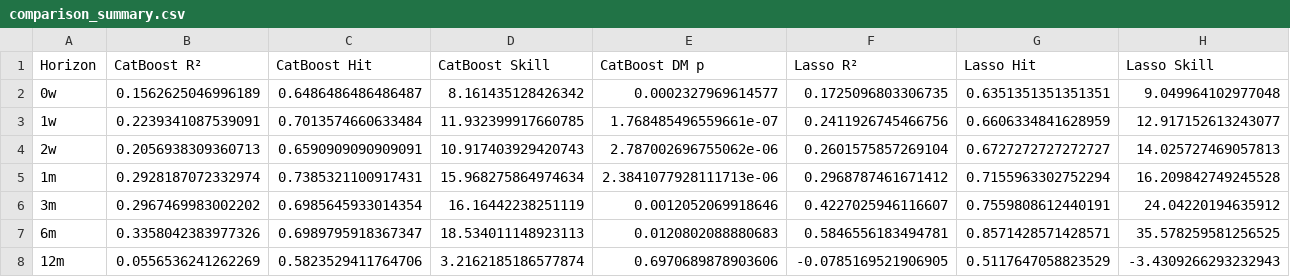
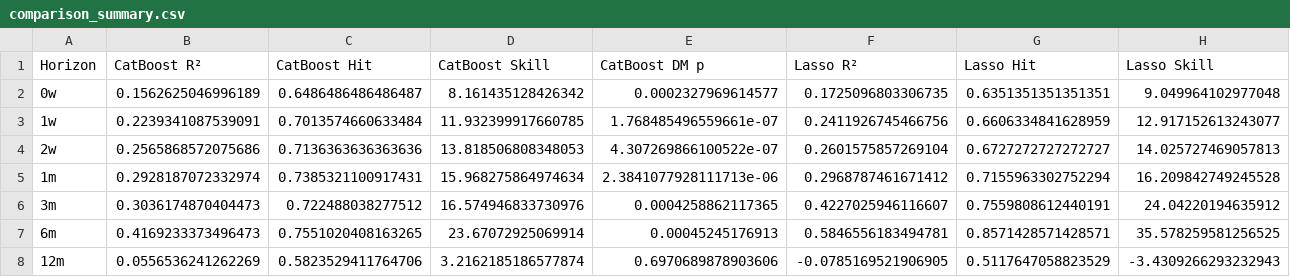
Before and after one commit to S2310053/Laks, a CSV file: Results/Comparison/comparison_summary.csv, drawn as a sheet; only a part is shown; the diff names each change by its address in the sheet, - before the commit and + after, or states it on an @@ line.

```diff
--- a/Results/Comparison/comparison_summary.csv
+++ b/Results/Comparison/comparison_summary.csv
-B4 (CatBoost R²): 0.2056938309360713
+B4 (CatBoost R²): 0.2565868572075686
-C4 (CatBoost Hit): 0.6590909090909091
+C4 (CatBoost Hit): 0.7136363636363636
-D4 (CatBoost Skill): 10.917403929420743
+D4 (CatBoost Skill): 13.818506808348053
-E4 (CatBoost DM p): 2.787002696755062e-06
+E4 (CatBoost DM p): 4.307269866100522e-07
-B6 (CatBoost R²): 0.2967469983002202
+B6 (CatBoost R²): 0.3036174870404473
-C6 (CatBoost Hit): 0.6985645933014354
+C6 (CatBoost Hit): 0.722488038277512
-D6 (CatBoost Skill): 16.16442238251119
+D6 (CatBoost Skill): 16.574946833730976
-E6 (CatBoost DM p): 0.0012052069918646
+E6 (CatBoost DM p): 0.0004258862117365
-B7 (CatBoost R²): 0.3358042383977326
+B7 (CatBoost R²): 0.4169233373496473
-C7 (CatBoost Hit): 0.6989795918367347
+C7 (CatBoost Hit): 0.7551020408163265
-D7 (CatBoost Skill): 18.534011148923113
+D7 (CatBoost Skill): 23.67072925069914
-E7 (CatBoost DM p): 0.0120802088880683
+E7 (CatBoost DM p): 0.00045245176913
```
Also changed, not shown: Results/CatBoost/catboost_summary.csv, Results/Lasso/lasso_summary.csv, 28 other files.
